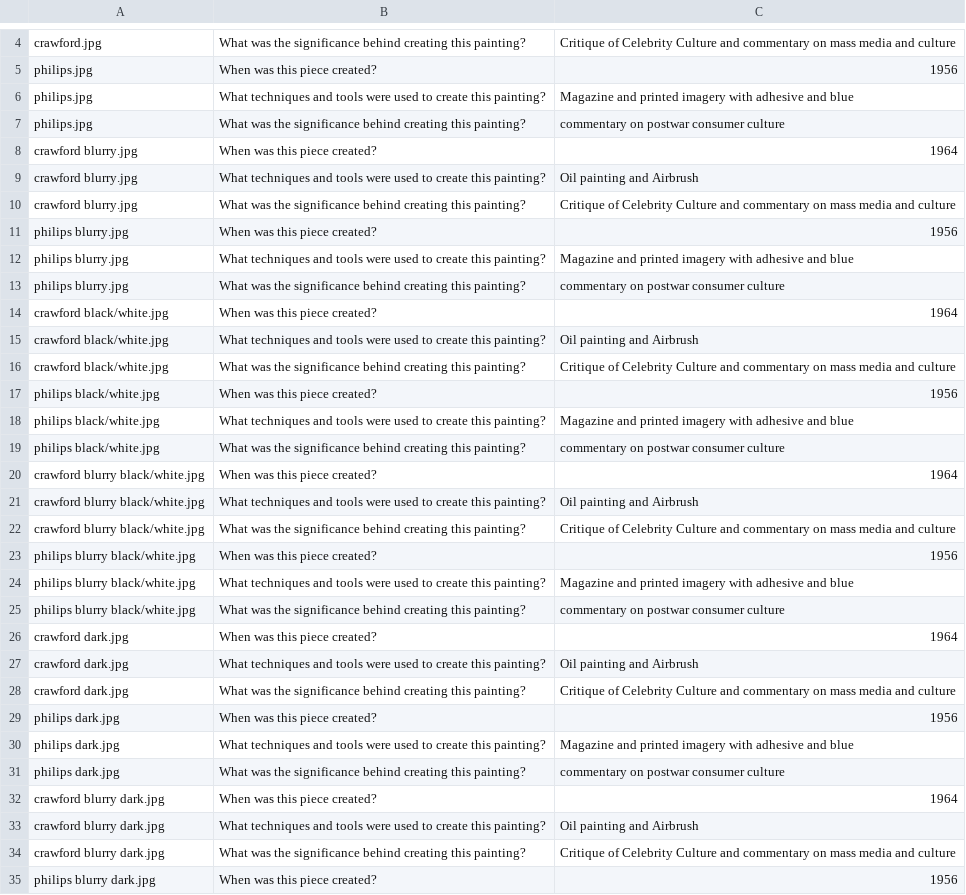
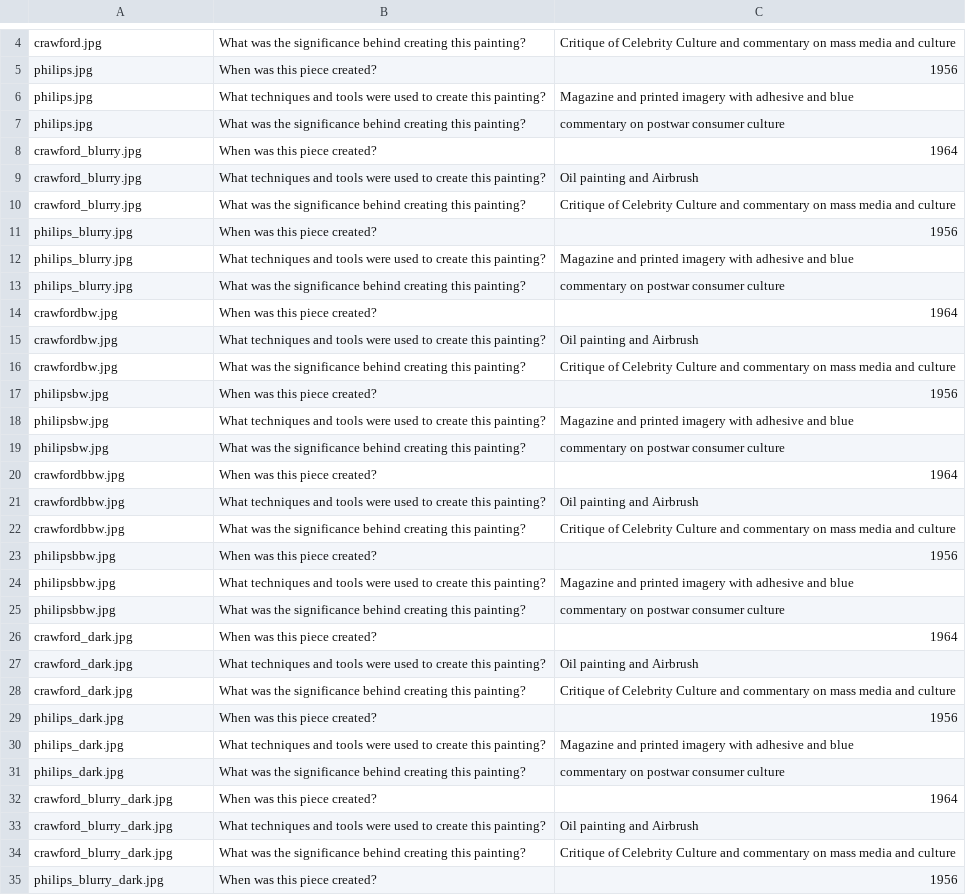
Before and after one commit to chrischin555/CMPE187ProjectScript, a CSV file: modern_art_input_expected.csv, drawn as a sheet; only a part is shown, gaps mark what is left out; the diff covers the shown part only.

```diff
--- a/modern_art_input_expected.csv
+++ b/modern_art_input_expected.csv
@@ -7,29 +7,29 @@ philips.jpg,What techniques and tools were used to create this painting?,Magazin
 philips.jpg,What was the significance behind creating this painting?,commentary on postwar consumer culture
-crawford blurry.jpg,When was this piece created?,1964
-crawford blurry.jpg,What techniques and tools were used to create this painting?,Oil painting and Airbrush
-crawford blurry.jpg,What was the significance behind creating this painting?,Critique of Celebrity Culture and commentary on mass media and culture
-philips blurry.jpg,When was this piece created?,1956
-philips blurry.jpg,What techniques and tools were used to create this painting?,Magazine and printed imagery with adhesive and blue
-philips blurry.jpg,What was the significance behind creating this painting?,commentary on postwar consumer culture
-crawford black/white.jpg,When was this piece created?,1964
-crawford black/white.jpg,What techniques and tools were used to create this painting?,Oil painting and Airbrush
-crawford black/white.jpg,What was the significance behind creating this painting?,Critique of Celebrity Culture and commentary on mass media and culture
-philips black/white.jpg,When was this piece created?,1956
-philips black/white.jpg,What techniques and tools were used to create this painting?,Magazine and printed imagery with adhesive and blue
-philips black/white.jpg,What was the significance behind creating this painting?,commentary on postwar consumer culture
-crawford blurry black/white.jpg,When was this piece created?,1964
-crawford blurry black/white.jpg,What techniques and tools were used to create this painting?,Oil painting and Airbrush
-crawford blurry black/white.jpg,What was the significance behind creating this painting?,Critique of Celebrity Culture and commentary on mass media and culture
-philips blurry black/white.jpg,When was this piece created?,1956
-philips blurry black/white.jpg,What techniques and tools were used to create this painting?,Magazine and printed imagery with adhesive and blue
-philips blurry black/white.jpg,What was the significance behind creating this painting?,commentary on postwar consumer culture
-crawford dark.jpg,When was this piece created?,1964
-crawford dark.jpg,What techniques and tools were used to create this painting?,Oil painting and Airbrush
-crawford dark.jpg,What was the significance behind creating this painting?,Critique of Celebrity Culture and commentary on mass media and culture
-philips dark.jpg,When was this piece created?,1956
-philips dark.jpg,What techniques and tools were used to create this painting?,Magazine and printed imagery with adhesive and blue
-philips dark.jpg,What was the significance behind creating this painting?,commentary on postwar consumer culture
-crawford blurry dark.jpg,When was this piece created?,1964
-crawford blurry dark.jpg,What techniques and tools were used to create this painting?,Oil painting and Airbrush
-crawford blurry dark.jpg,What was the significance behind creating this painting?,Critique of Celebrity Culture and commentary on mass media and culture
-philips blurry dark.jpg,When was this piece created?,1956
+crawford_blurry.jpg,When was this piece created?,1964
+crawford_blurry.jpg,What techniques and tools were used to create this painting?,Oil painting and Airbrush
+crawford_blurry.jpg,What was the significance behind creating this painting?,Critique of Celebrity Culture and commentary on mass media and culture
+philips_blurry.jpg,When was this piece created?,1956
+philips_blurry.jpg,What techniques and tools were used to create this painting?,Magazine and printed imagery with adhesive and blue
+philips_blurry.jpg,What was the significance behind creating this painting?,commentary on postwar consumer culture
+crawfordbw.jpg,When was this piece created?,1964
+crawfordbw.jpg,What techniques and tools were used to create this painting?,Oil painting and Airbrush
+crawfordbw.jpg,What was the significance behind creating this painting?,Critique of Celebrity Culture and commentary on mass media and culture
+philipsbw.jpg,When was this piece created?,1956
+philipsbw.jpg,What techniques and tools were used to create this painting?,Magazine and printed imagery with adhesive and blue
+philipsbw.jpg,What was the significance behind creating this painting?,commentary on postwar consumer culture
+crawfordbbw.jpg,When was this piece created?,1964
+crawfordbbw.jpg,What techniques and tools were used to create this painting?,Oil painting and Airbrush
+crawfordbbw.jpg,What was the significance behind creating this painting?,Critique of Celebrity Culture and commentary on mass media and culture
+philipsbbw.jpg,When was this piece created?,1956
+philipsbbw.jpg,What techniques and tools were used to create this painting?,Magazine and printed imagery with adhesive and blue
+philipsbbw.jpg,What was the significance behind creating this painting?,commentary on postwar consumer culture
+crawford_dark.jpg,When was this piece created?,1964
+crawford_dark.jpg,What techniques and tools were used to create this painting?,Oil painting and Airbrush
+crawford_dark.jpg,What was the significance behind creating this painting?,Critique of Celebrity Culture and commentary on mass media and culture
+philips_dark.jpg,When was this piece created?,1956
+philips_dark.jpg,What techniques and tools were used to create this painting?,Magazine and printed imagery with adhesive and blue
+philips_dark.jpg,What was the significance behind creating this painting?,commentary on postwar consumer culture
+crawford_blurry_dark.jpg,When was this piece created?,1964
+crawford_blurry_dark.jpg,What techniques and tools were used to create this painting?,Oil painting and Airbrush
+crawford_blurry_dark.jpg,What was the significance behind creating this painting?,Critique of Celebrity Culture and commentary on mass media and culture
+philips_blurry_dark.jpg,When was this piece created?,1956
```
Also changed, not shown: 26 edited cells elsewhere in this file, 21 other files.
